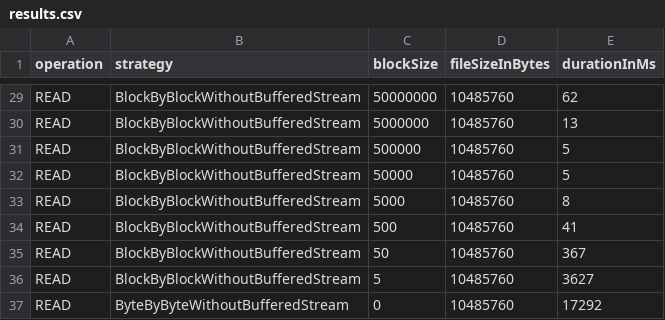
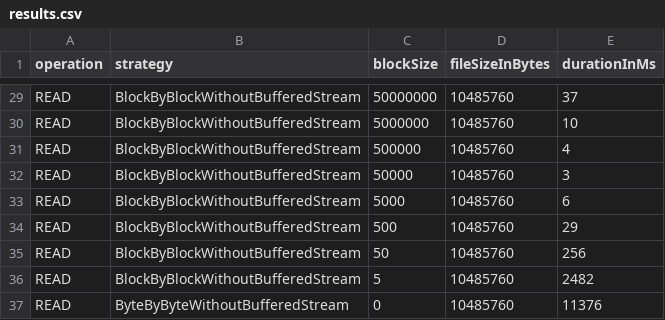
Before and after one commit to BasileVu/HEIG-VD_RES_BufferedIOBenchmark, a CSV file: results.csv, drawn as a sheet; only a part is shown, gaps mark what is left out; the diff covers the shown part only; the diff names each change by its address in the sheet, - before the commit and + after, or states it on an @@ line.

```diff
--- a/results.csv
+++ b/results.csv
-E29 (durationInMs): 62
+E29 (durationInMs): 37
-E30 (durationInMs): 13
+E30 (durationInMs): 10
-E31 (durationInMs): 5
+E31 (durationInMs): 4
-E32 (durationInMs): 5
+E32 (durationInMs): 3
-E33 (durationInMs): 8
+E33 (durationInMs): 6
-E34 (durationInMs): 41
+E34 (durationInMs): 29
-E35 (durationInMs): 367
+E35 (durationInMs): 256
-E36 (durationInMs): 3627
+E36 (durationInMs): 2482
-E37 (durationInMs): 17292
+E37 (durationInMs): 11376
```
Also changed, not shown: 27 edited cells elsewhere in this file, 4 other files.
